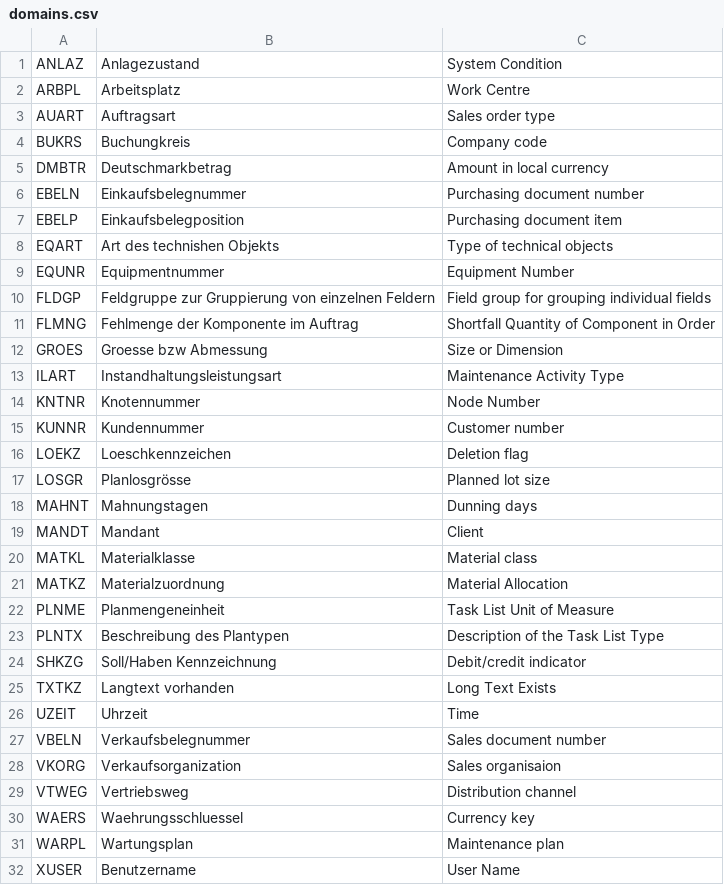
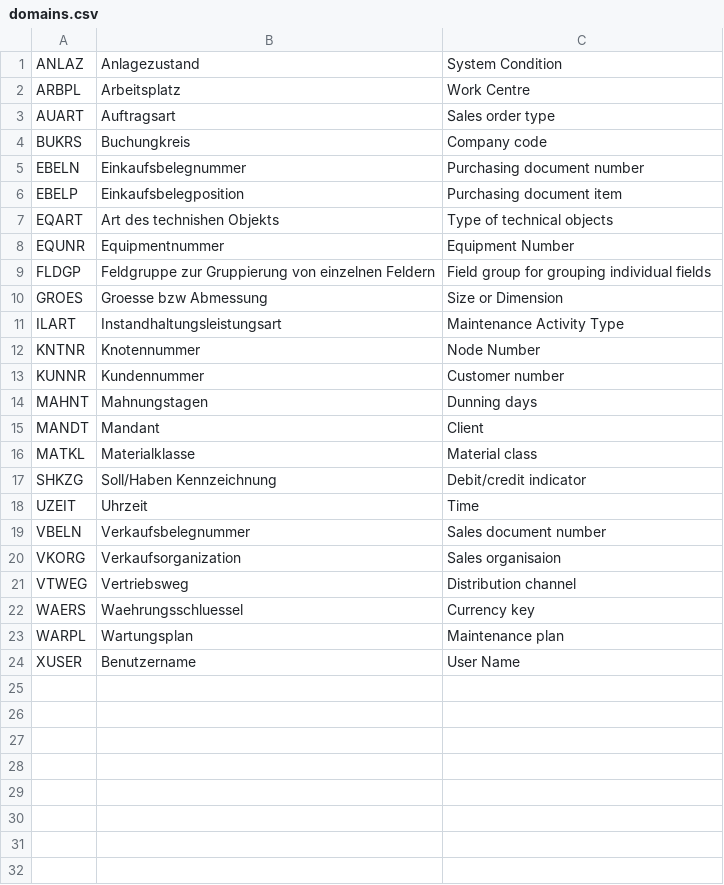
Before and after one commit to qmacro/domaindle, a CSV file: domains.csv, drawn as a sheet; the diff names each change by its address in the sheet, - before the commit and + after, or states it on an @@ line.

Commit message:
remove non domain

```diff
--- a/domains.csv
+++ b/domains.csv
-row 5: DMBTR | Deutschmarkbetrag | Amount in local currency
-row 11: FLMNG | Fehlmenge der Komponente im Auftrag | Shortfall Quantity of Component in Order
-row 16: LOEKZ | Loeschkennzeichen | Deletion flag
-row 17: LOSGR | Planlosgrösse | Planned lot size
-row 21: MATKZ | Materialzuordnung | Material Allocation
-row 22: PLNME | Planmengeneinheit | Task List Unit of Measure
-row 23: PLNTX | Beschreibung des Plantypen | Description of the Task List Type
-row 25: TXTKZ | Langtext vorhanden | Long Text Exists
```
